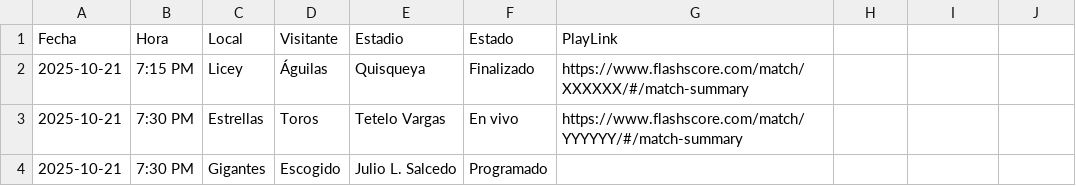
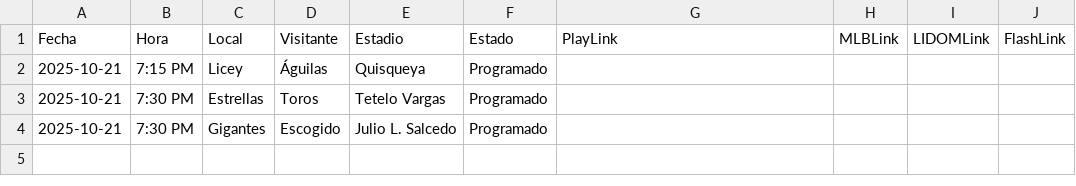
Before and after one commit to vallenuevo/allenuevo-lidom-live, a CSV file: data/lidom_fixtures.csv, drawn as a sheet; the diff names each change by its address in the sheet, - before the commit and + after, or states it on an @@ line.

Commit message:
Update lidom_fixtures.csv

```diff
--- a/data/lidom_fixtures.csv
+++ b/data/lidom_fixtures.csv
-H1: (empty)
+H1: MLBLink
-I1: (empty)
+I1: LIDOMLink
-J1: (empty)
+J1: FlashLink
-F2 (Estado): Finalizado
+F2 (Estado): Programado
-G2 (PlayLink): https://www.flashscore.com/match/XXXXXX/#/match-summary
+G2 (PlayLink): (empty)
-F3 (Estado): En vivo
+F3 (Estado): Programado
-G3 (PlayLink): https://www.flashscore.com/match/YYYYYY/#/match-summary
+G3 (PlayLink): (empty)
```
